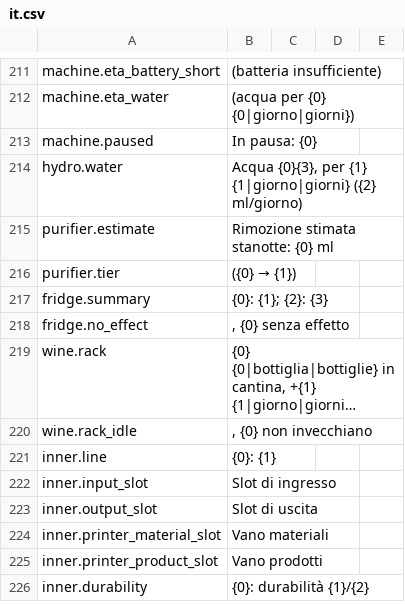
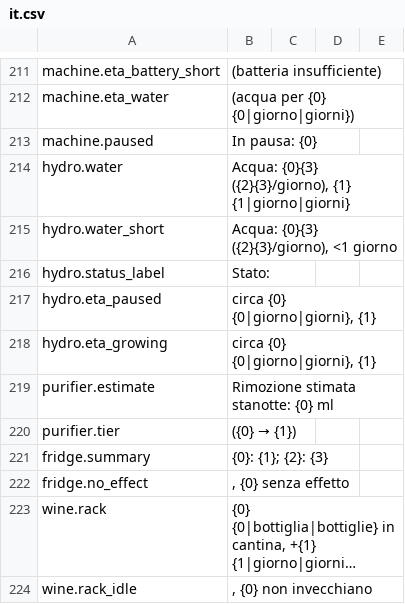
Before and after one commit to Amres-1696/item-details, a CSV file: Localization/it.csv, drawn as a sheet; only a part is shown, gaps mark what is left out; the shorter side is filled out with more unchanged rows; long unchanged cells end in ….

```diff
--- a/Localization/it.csv
+++ b/Localization/it.csv
@@ -213,3 +213,7 @@ machine.eta_water," (acqua per {0} {0|giorno|giorni})"
 machine.paused,In pausa: {0}
-hydro.water,"Acqua {0}{3}, per {1} {1|giorno|giorni} ({2} ml/giorno)"
+hydro.water,"Acqua: {0}{3} ({2}{3}/giorno), {1} {1|giorno|giorni}"
+hydro.water_short,"Acqua: {0}{3} ({2}{3}/giorno), <1 giorno"
+hydro.status_label,Stato:
+hydro.eta_paused,"circa {0} {0|giorno|giorni}, {1}"
+hydro.eta_growing,"circa {0} {0|giorno|giorni}, {1}"
 purifier.estimate,"Rimozione stimata stanotte: {0} ml"
```
Also changed, not shown: Localization/es.csv, Localization/fr.csv, 12 other files.
